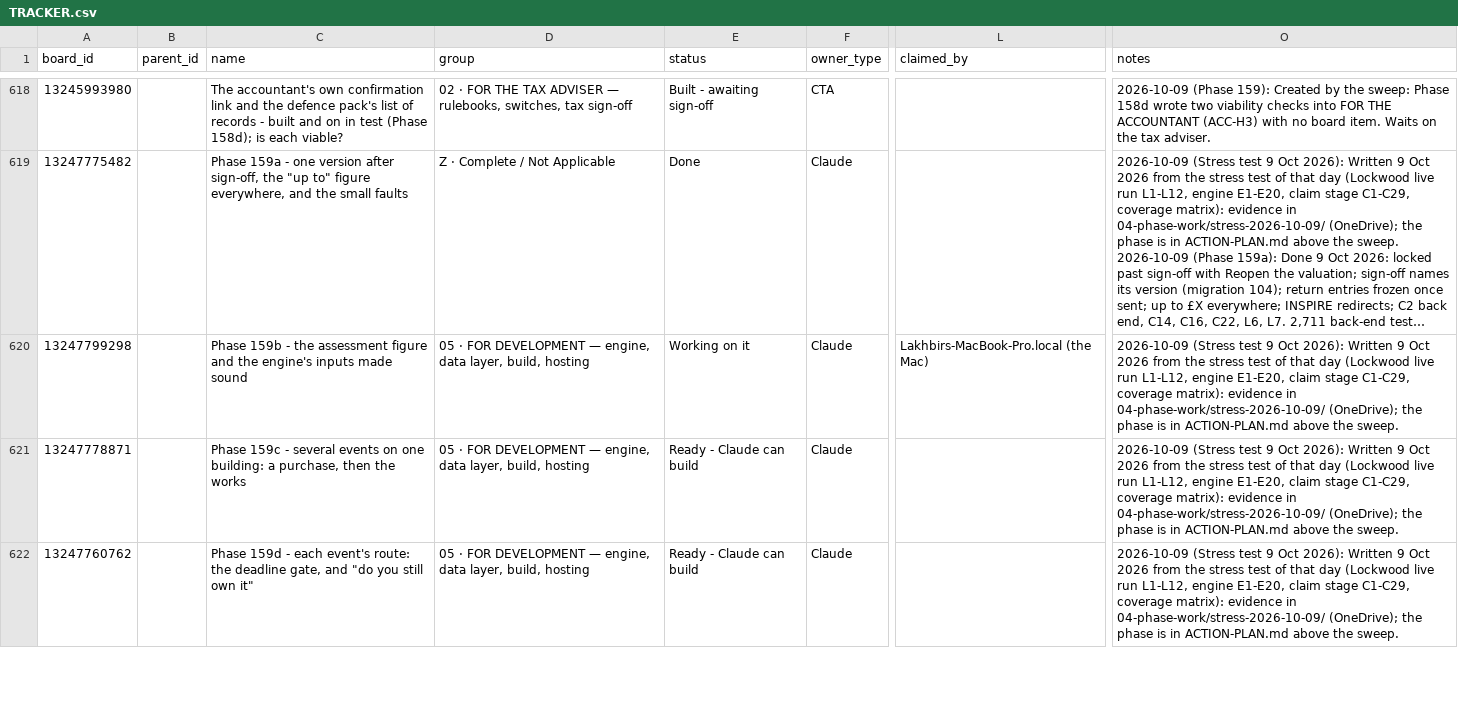
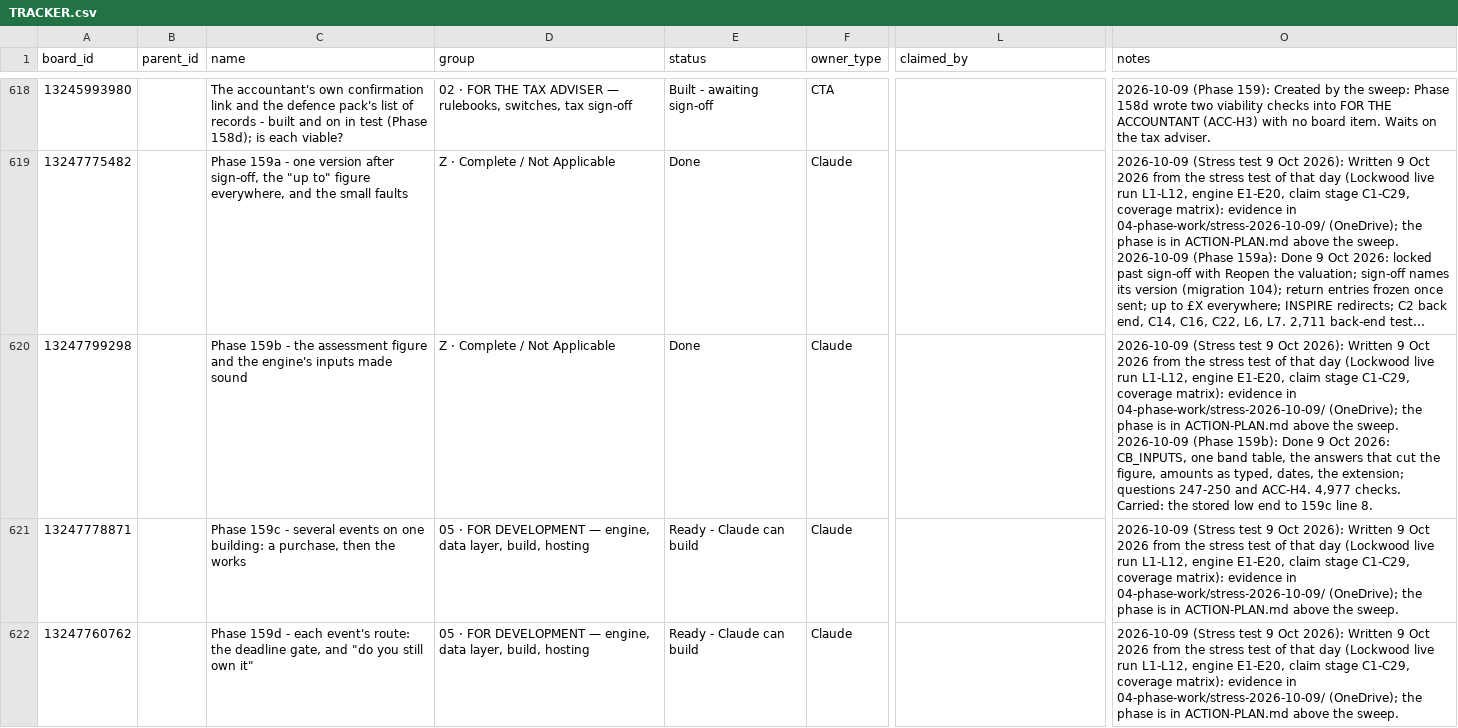
Before and after one commit to ldhillonaqlios/caprebate, a CSV file: Caprebate/00-START-HERE/hub/TRACKER.csv, drawn as a sheet; only a part is shown, gaps mark what is left out; long unchanged cells end in …; ↵ is a line break in a cell; the diff covers the shown part only; the diff names each change by its address in the sheet, - before the commit and + after, or states it on an @@ line.

```diff
--- a/Caprebate/00-START-HERE/hub/TRACKER.csv
+++ b/Caprebate/00-START-HERE/hub/TRACKER.csv
-D620 (group): 05 · FOR DEVELOPMENT — engine, data layer, build, hosting
+D620 (group): Z · Complete / Not Applicable
-E620 (status): Working on it
+E620 (status): Done
-L620 (claimed_by): Lakhbirs-MacBook-Pro.local (the Mac)
+L620 (claimed_by): (empty)
-O620 (notes): …the sweep.
+O620 (notes): …the sweep. ↵ 2026-10-09 (Phase 159b): Done 9 Oct 2026: CB_INPUTS, one band table, the answers that cut the figure, amounts as typed, dates, the extension; questions 247-250 and ACC-H4. 4,977 checks. Carried: the stored low end to 159c line 8.
```
Also changed, not shown: 1 added row elsewhere in this file, 14 other files.
